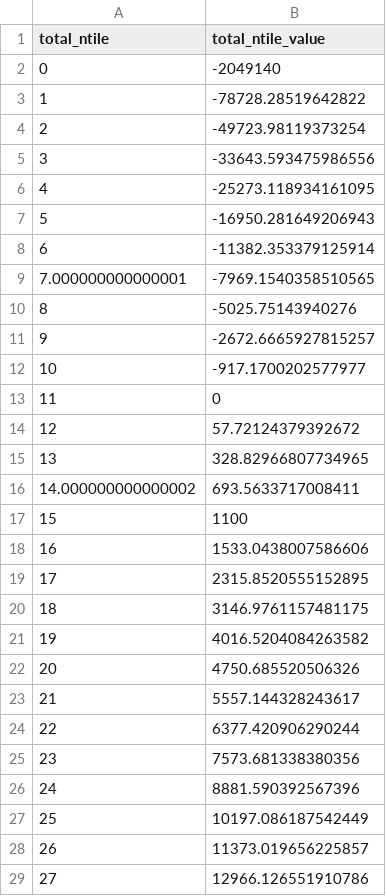
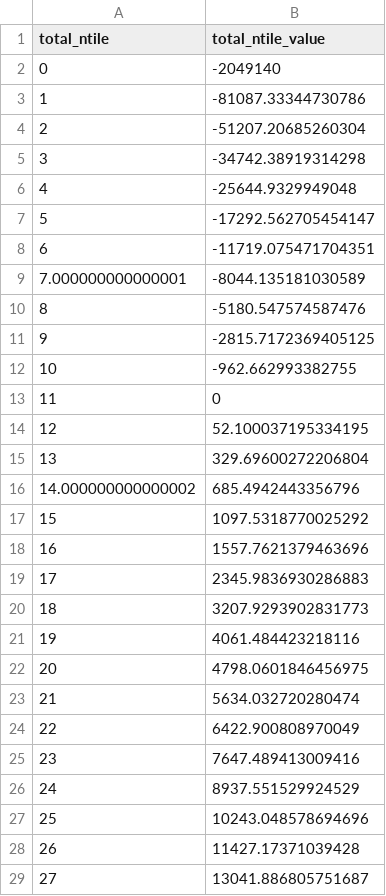
Before and after one commit to mpancia/survey_consumer_finances, a CSV file: Racial_Wealth_Distribution/data/overall_percentiles.csv, drawn as a sheet; only a part is shown; the diff covers the shown part only.

Commit message:
Update script to calculate total without filtering.

```diff
--- a/Racial_Wealth_Distribution/data/overall_percentiles.csv
+++ b/Racial_Wealth_Distribution/data/overall_percentiles.csv
@@ -2,28 +2,28 @@ total_ntile,total_ntile_value
 0,-2049140
-1,-78728.28519642822
-2,-49723.98119373254
-3,-33643.593475986556
-4,-25273.118934161095
-5,-16950.281649206943
-6,-11382.353379125914
-7.000000000000001,-7969.1540358510565
-8,-5025.75143940276
-9,-2672.6665927815257
-10,-917.1700202577977
+1,-81087.33344730786
+2,-51207.20685260304
+3,-34742.38919314298
+4,-25644.9329949048
+5,-17292.562705454147
+6,-11719.075471704351
+7.000000000000001,-8044.135181030589
+8,-5180.547574587476
+9,-2815.7172369405125
+10,-962.662993382755
 11,0
-12,57.72124379392672
-13,328.82966807734965
-14.000000000000002,693.5633717008411
-15,1100
-16,1533.0438007586606
-17,2315.8520555152895
-18,3146.9761157481175
-19,4016.5204084263582
-20,4750.685520506326
-21,5557.144328243617
-22,6377.420906290244
-23,7573.681338380356
-24,8881.590392567396
-25,10197.086187542449
-26,11373.019656225857
-27,12966.126551910786
+12,52.100037195334195
+13,329.69600272206804
+14.000000000000002,685.4942443356796
+15,1097.5318770025292
+16,1557.7621379463696
+17,2345.9836930286883
+18,3207.9293902831773
+19,4061.484423218116
+20,4798.0601846456975
+21,5634.032720280474
+22,6422.900808970049
+23,7647.489413009416
+24,8937.551529924529
+25,10243.048578694696
+26,11427.17371039428
+27,13041.886805751687
```
Also changed, not shown: 72 edited cells elsewhere in this file, Racial_Wealth_Distribution/data/racial_percentiles.csv, 5 other files.
